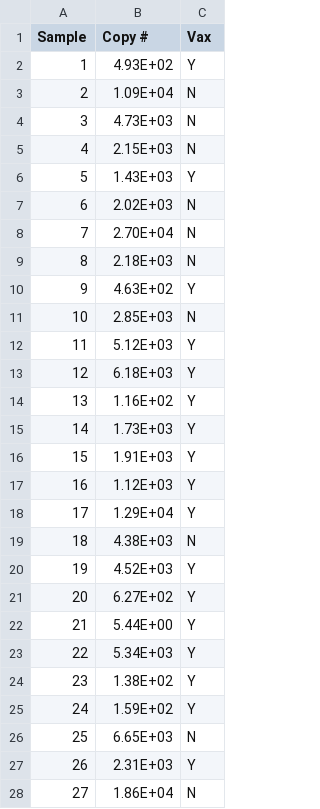
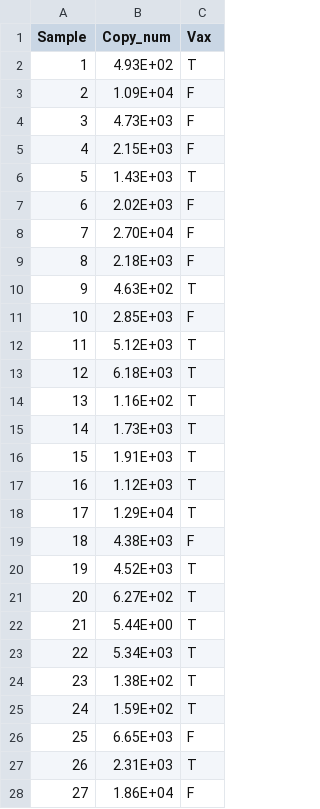
Before and after one commit to lauringlab/Fluvacs_paper, a CSV file: Titers_status_2007-2008.csv, drawn as a sheet; only a part is shown; the diff covers the shown part only.

```diff
--- a/Titers_status_2007-2008.csv
+++ b/Titers_status_2007-2008.csv
@@ -1,28 +1,28 @@
-Sample ,Copy #,Vax
-1,4.93E+02,Y
-2,1.09E+04,N
-3,4.73E+03,N
-4,2.15E+03,N
-5,1.43E+03,Y
-6,2.02E+03,N
-7,2.70E+04,N
-8,2.18E+03,N
-9,4.63E+02,Y
-10,2.85E+03,N
-11,5.12E+03,Y
-12,6.18E+03,Y
-13,1.16E+02,Y
-14,1.73E+03,Y
-15,1.91E+03,Y
-16,1.12E+03,Y
-17,1.29E+04,Y
-18,4.38E+03,N
-19,4.52E+03,Y
-20,6.27E+02,Y
-21,5.44E+00,Y
-22,5.34E+03,Y
-23,1.38E+02,Y
-24,1.59E+02,Y
-25,6.65E+03,N
-26,2.31E+03,Y
-27,1.86E+04,N
+Sample ,Copy_num,Vax
+1,4.93E+02,T
+2,1.09E+04,F
+3,4.73E+03,F
+4,2.15E+03,F
+5,1.43E+03,T
+6,2.02E+03,F
+7,2.70E+04,F
+8,2.18E+03,F
+9,4.63E+02,T
+10,2.85E+03,F
+11,5.12E+03,T
+12,6.18E+03,T
+13,1.16E+02,T
+14,1.73E+03,T
+15,1.91E+03,T
+16,1.12E+03,T
+17,1.29E+04,T
+18,4.38E+03,F
+19,4.52E+03,T
+20,6.27E+02,T
+21,5.44E+00,T
+22,5.34E+03,T
+23,1.38E+02,T
+24,1.59E+02,T
+25,6.65E+03,F
+26,2.31E+03,T
+27,1.86E+04,F
```
Also changed, not shown: 78 edited cells elsewhere in this file, Titers_status_2004-2005.csv, Titers_status_2005-2006.csv, 3 other files.
